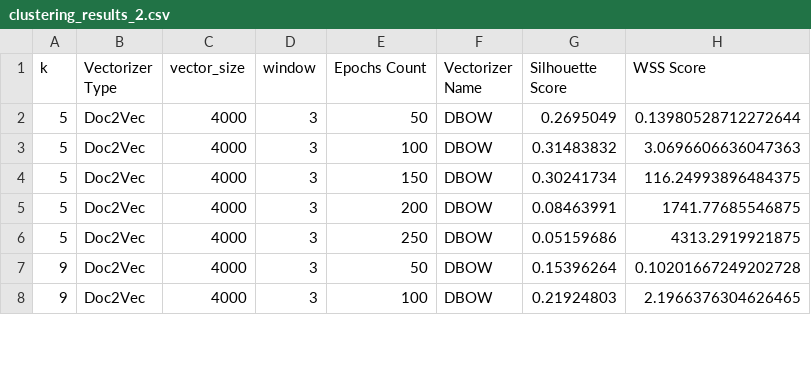
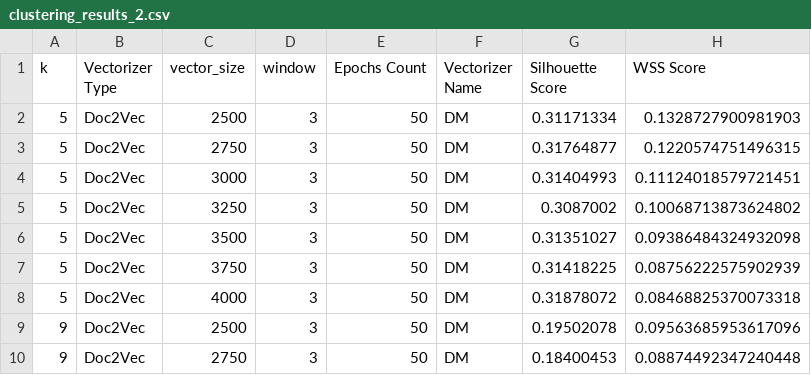
Before and after one commit to z-aqib/text-analytics, a CSV file: A3_Evaluation_of_K_Means_P2/clustering_results_2.csv, drawn as a sheet; only a part is shown; the diff covers the shown part only.

Commit message:
case 24: doc2vec, dm, vector_size

```diff
--- a/A3_Evaluation_of_K_Means_P2/clustering_results_2.csv
+++ b/A3_Evaluation_of_K_Means_P2/clustering_results_2.csv
@@ -1,8 +1,10 @@
 k,Vectorizer Type,vector_size,window,Epochs Count,Vectorizer Name,Silhouette Score,WSS Score
-5,Doc2Vec,4000,3,50,DBOW,0.2695049,0.13980528712272644
-5,Doc2Vec,4000,3,100,DBOW,0.31483832,3.0696606636047363
-5,Doc2Vec,4000,3,150,DBOW,0.30241734,116.24993896484375
-5,Doc2Vec,4000,3,200,DBOW,0.08463991,1741.77685546875
-5,Doc2Vec,4000,3,250,DBOW,0.05159686,4313.2919921875
-9,Doc2Vec,4000,3,50,DBOW,0.15396264,0.10201667249202728
-9,Doc2Vec,4000,3,100,DBOW,0.21924803,2.1966376304626465
+5,Doc2Vec,2500,3,50,DM,0.31171334,0.1328727900981903
+5,Doc2Vec,2750,3,50,DM,0.31764877,0.1220574751496315
+5,Doc2Vec,3000,3,50,DM,0.31404993,0.11124018579721451
+5,Doc2Vec,3250,3,50,DM,0.3087002,0.10068713873624802
+5,Doc2Vec,3500,3,50,DM,0.31351027,0.09386484324932098
+5,Doc2Vec,3750,3,50,DM,0.31418225,0.08756222575902939
+5,Doc2Vec,4000,3,50,DM,0.31878072,0.08468825370073318
+9,Doc2Vec,2500,3,50,DM,0.19502078,0.09563685953617096
+9,Doc2Vec,2750,3,50,DM,0.18400453,0.08874492347240448
```
Also changed, not shown: 4 added rows and 37 edited cells elsewhere in this file, 1 other file.
